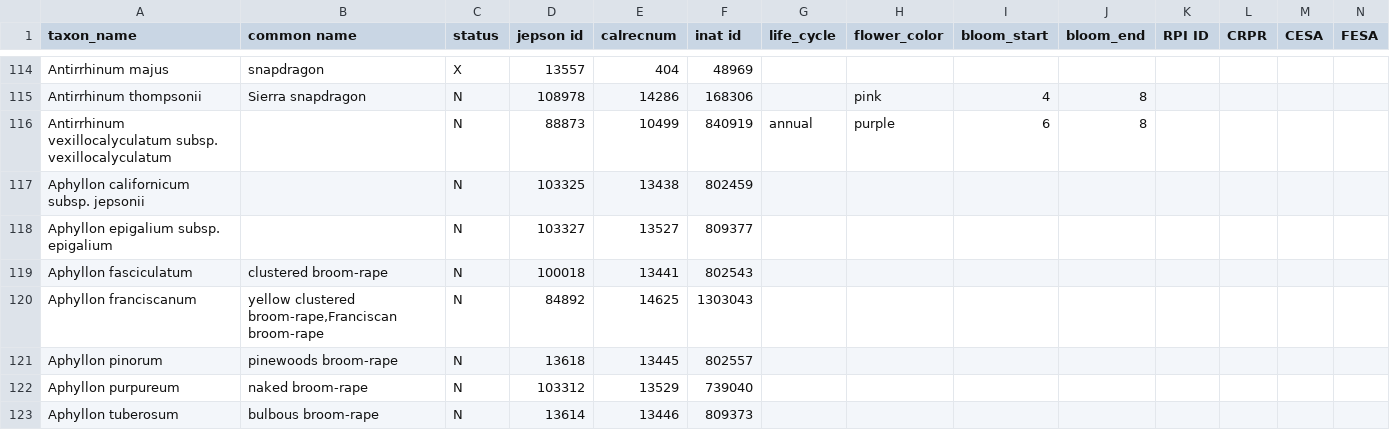
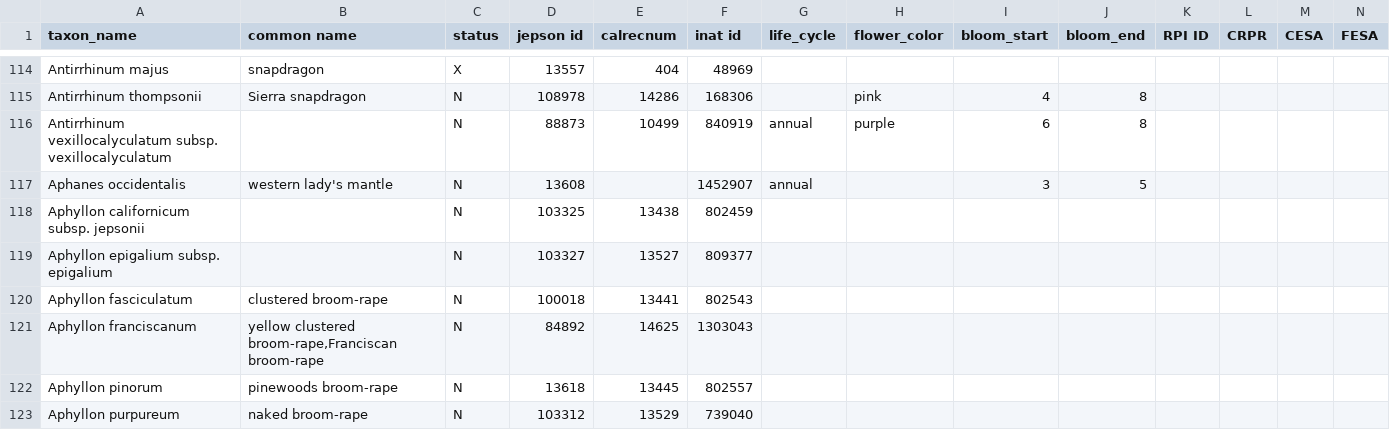
Before and after one commit to ca-plants/ca-plant-list, a CSV file: data/taxa.csv, drawn as a sheet; only a part is shown, gaps mark what is left out; the shorter side is filled out with more unchanged rows; rows hold the shown columns only; the diff names each change by its address in the sheet, - before the commit and + after, or states it on an @@ line.

```diff
--- a/data/taxa.csv
+++ b/data/taxa.csv
+row 117: Aphanes occidentalis | western lady's mantle | N | 13608 |  | 1452907 | annual |  | 3 | 5
```
Also changed, not shown: 5 other files.
